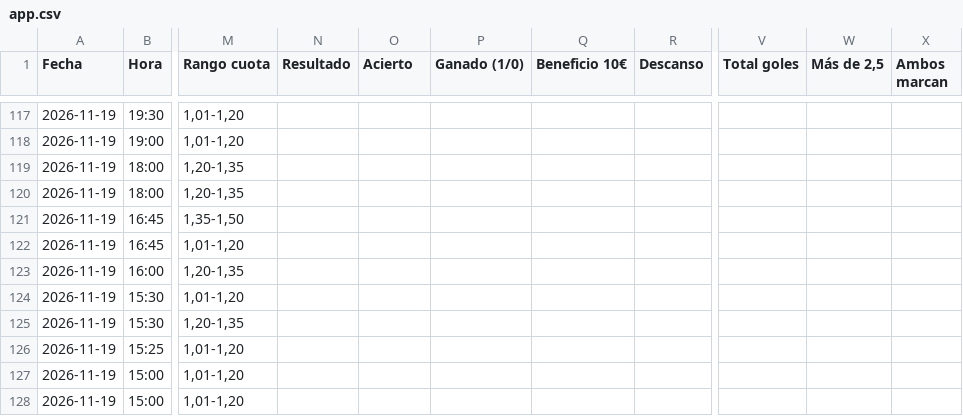
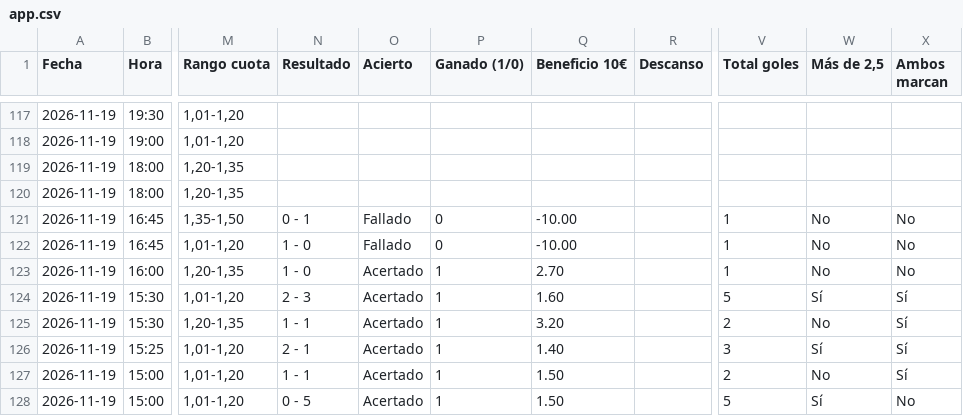
Before and after one commit to angelo4848/angelo-analytics, a CSV file: app.csv, drawn as a sheet; only a part is shown, gaps mark what is left out; the diff covers the shown part only; the diff names each change by its address in the sheet, - before the commit and + after, or states it on an @@ line.

```diff
--- a/app.csv
+++ b/app.csv
-N121 (Resultado): (empty)
+N121 (Resultado): 0 - 1
-O121:O122 (Acierto): (empty)
+O121:O122 (Acierto): Fallado
-P121:P122 (Ganado (1/0)): (empty)
+P121:P122 (Ganado (1/0)): 0
-Q121:Q122 (Beneficio 10€): (empty)
+Q121:Q122 (Beneficio 10€): -10.00
-V121:V123 (Total goles): (empty)
+V121:V123 (Total goles): 1
-W121:W123 (Más de 2,5): (empty)
+W121:W123 (Más de 2,5): No
-X121:X123 (Ambos marcan): (empty)
+X121:X123 (Ambos marcan): No
-N122:N123 (Resultado): (empty)
+N122:N123 (Resultado): 1 - 0
-O123:O128 (Acierto): (empty)
+O123:O128 (Acierto): Acertado
-P123:P128 (Ganado (1/0)): (empty)
+P123:P128 (Ganado (1/0)): 1
-Q123 (Beneficio 10€): (empty)
+Q123 (Beneficio 10€): 2.70
-N124 (Resultado): (empty)
+N124 (Resultado): 2 - 3
-Q124 (Beneficio 10€): (empty)
+Q124 (Beneficio 10€): 1.60
-V124 (Total goles): (empty)
+V124 (Total goles): 5
-W124 (Más de 2,5): (empty)
+W124 (Más de 2,5): Sí
-X124:X127 (Ambos marcan): (empty)
+X124:X127 (Ambos marcan): Sí
-N125 (Resultado): (empty)
+N125 (Resultado): 1 - 1
-Q125 (Beneficio 10€): (empty)
+Q125 (Beneficio 10€): 3.20
-V125 (Total goles): (empty)
+V125 (Total goles): 2
-W125 (Más de 2,5): (empty)
+W125 (Más de 2,5): No
-N126 (Resultado): (empty)
+N126 (Resultado): 2 - 1
-Q126 (Beneficio 10€): (empty)
+Q126 (Beneficio 10€): 1.40
-V126 (Total goles): (empty)
+V126 (Total goles): 3
-W126 (Más de 2,5): (empty)
+W126 (Más de 2,5): Sí
-N127 (Resultado): (empty)
+N127 (Resultado): 1 - 1
-Q127:Q128 (Beneficio 10€): (empty)
+Q127:Q128 (Beneficio 10€): 1.50
-V127 (Total goles): (empty)
+V127 (Total goles): 2
-W127 (Más de 2,5): (empty)
+W127 (Más de 2,5): No
-N128 (Resultado): (empty)
+N128 (Resultado): 0 - 5
-V128 (Total goles): (empty)
+V128 (Total goles): 5
-W128 (Más de 2,5): (empty)
+W128 (Más de 2,5): Sí
-X128 (Ambos marcan): (empty)
+X128 (Ambos marcan): No
```
Also changed, not shown: 143 edited cells elsewhere in this file, data/tab_corners.csv, data/tab_mas05.csv, 3 other files.
